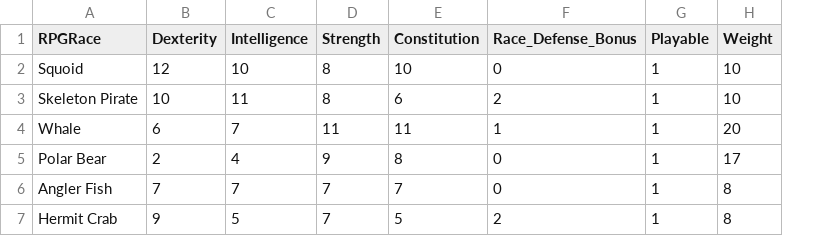
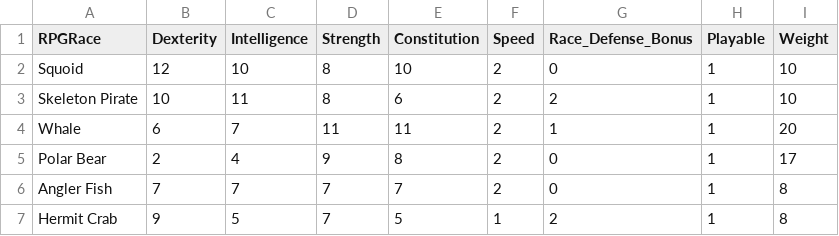
Before and after one commit to kwoolter/Nimrod, a CSV file: model/Squoids_data/races.csv, drawn as a sheet; the diff names each change by its address in the sheet, - before the commit and + after, or states it on an @@ line.

```diff
--- a/model/Squoids_data/races.csv
+++ b/model/Squoids_data/races.csv
+column F (Speed), rows 2-7: 2 | 2 | 2 | 2 | 2 | 1
```
Also changed, not shown: 2 other files.
